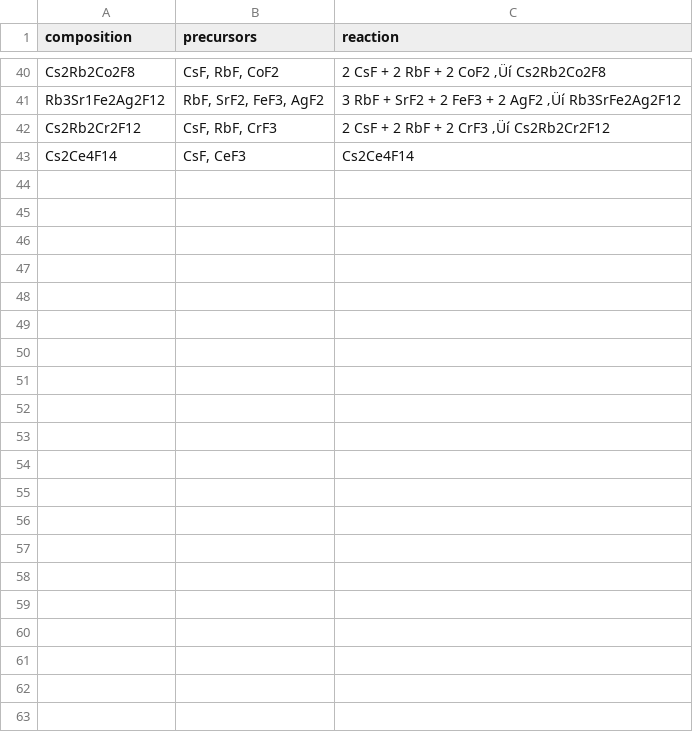
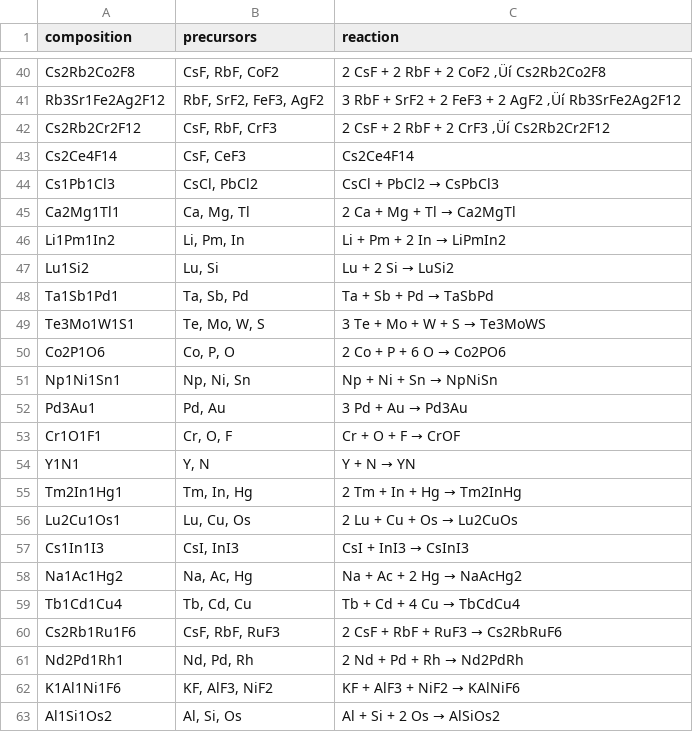
Before and after one commit to amruthn1/Compound_Synthesis_RAG, a CSV file: reaction.csv, drawn as a sheet; only a part is shown, gaps mark what is left out; the diff names each change by its address in the sheet, - before the commit and + after, or states it on an @@ line.

```diff
--- a/reaction.csv
+++ b/reaction.csv
+row 44: Cs1Pb1Cl3 | CsCl, PbCl2 | CsCl + PbCl2 → CsPbCl3
+row 45: Ca2Mg1Tl1 | Ca, Mg, Tl | 2 Ca + Mg + Tl → Ca2MgTl
+row 46: Li1Pm1In2 | Li, Pm, In | Li + Pm + 2 In → LiPmIn2
+row 47: Lu1Si2 | Lu, Si | Lu + 2 Si → LuSi2
+row 48: Ta1Sb1Pd1 | Ta, Sb, Pd | Ta + Sb + Pd → TaSbPd
+row 49: Te3Mo1W1S1 | Te, Mo, W, S | 3 Te + Mo + W + S → Te3MoWS
+row 50: Co2P1O6 | Co, P, O | 2 Co + P + 6 O → Co2PO6
+row 51: Np1Ni1Sn1 | Np, Ni, Sn | Np + Ni + Sn → NpNiSn
+row 52: Pd3Au1 | Pd, Au | 3 Pd + Au → Pd3Au
+row 53: Cr1O1F1 | Cr, O, F | Cr + O + F → CrOF
+row 54: Y1N1 | Y, N | Y + N → YN
+row 55: Tm2In1Hg1 | Tm, In, Hg | 2 Tm + In + Hg → Tm2InHg
+row 56: Lu2Cu1Os1 | Lu, Cu, Os | 2 Lu + Cu + Os → Lu2CuOs
+row 57: Cs1In1I3 | CsI, InI3 | CsI + InI3 → CsInI3
+row 58: Na1Ac1Hg2 | Na, Ac, Hg | Na + Ac + 2 Hg → NaAcHg2
+row 59: Tb1Cd1Cu4 | Tb, Cd, Cu | Tb + Cd + 4 Cu → TbCdCu4
+row 60: Cs2Rb1Ru1F6 | CsF, RbF, RuF3 | 2 CsF + RbF + RuF3 → Cs2RbRuF6
+row 61: Nd2Pd1Rh1 | Nd, Pd, Rh | 2 Nd + Pd + Rh → Nd2PdRh
+row 62: K1Al1Ni1F6 | KF, AlF3, NiF2 | KF + AlF3 + NiF2 → KAlNiF6
+row 63: Al1Si1Os2 | Al, Si, Os | Al + Si + 2 Os → AlSiOs2
```
Also changed, not shown: 5 other files.
